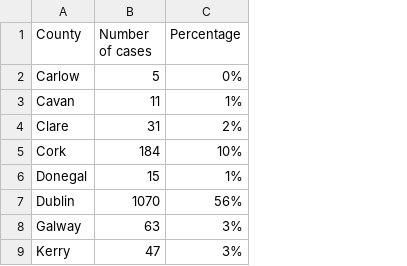
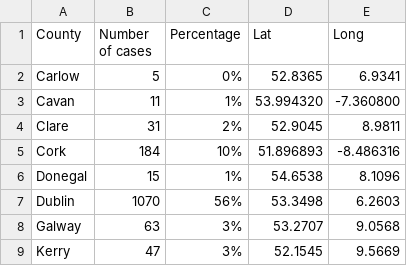
Before and after one commit to davidmather/irelandCoronavirusStatistics, a CSV file: casesbycounty.csv, drawn as a sheet; only a part is shown; the diff names each change by its address in the sheet, - before the commit and + after, or states it on an @@ line.

Commit message:
28/03/2020

```diff
--- a/casesbycounty.csv
+++ b/casesbycounty.csv
+column D (Lat), rows 2-9: 52.8365 | 53.994320 | 52.9045 | 51.896893 | 54.6538 | 53.3498 | 53.2707 | 52.1545
+column E (Long), rows 2-9: 6.9341 | -7.360800 | 8.9811 | -8.486316 | 8.1096 | 6.2603 | 9.0568 | 9.5669
```
